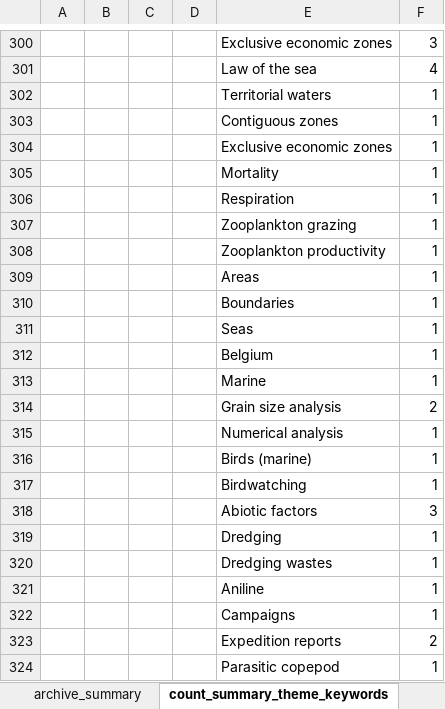
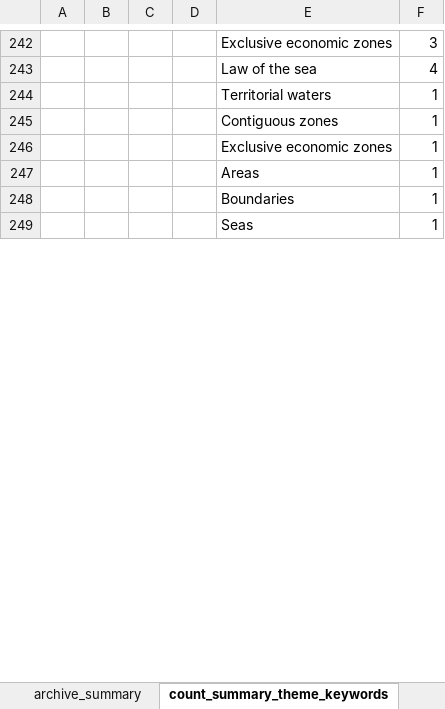
Before and after one commit to cedricdecruw/Open_Science_VlIZ, an Excel workbook: Metadata_scraping_summary_themes_keywords_Assembleplus.xlsx, sheet count_summary_theme_keywords, drawn as a sheet; only a part is shown, gaps mark what is left out; values as stored, in another font and other column widths than the file's, no borders; removed rows and columns are numbered as before the commit, all else as after; the diff covers the shown part only; the diff names each change by its address in the sheet, - before the commit and + after, or states it on an @@ line.

```diff
--- a/Metadata_scraping_summary_themes_keywords_Assembleplus.xlsx (sheet count_summary_theme_keywords)
+++ b/Metadata_scraping_summary_themes_keywords_Assembleplus.xlsx (sheet count_summary_theme_keywords)
-row 305:  |  |  |  | Mortality | 1
-row 306:  |  |  |  | Respiration | 1
-row 307:  |  |  |  | Zooplankton grazing | 1
-row 308:  |  |  |  | Zooplankton productivity | 1
-row 312:  |  |  |  | Belgium | 1
-row 313:  |  |  |  | Marine | 1
-row 314:  |  |  |  | Grain size analysis | 2
-row 315:  |  |  |  | Numerical analysis | 1
-row 316:  |  |  |  | Birds (marine) | 1
-row 317:  |  |  |  | Birdwatching | 1
-row 318:  |  |  |  | Abiotic factors | 3
-row 319:  |  |  |  | Dredging | 1
-row 320:  |  |  |  | Dredging wastes | 1
-row 321:  |  |  |  | Aniline | 1
-row 322:  |  |  |  | Campaigns | 1
-row 323:  |  |  |  | Expedition reports | 2
-row 324:  |  |  |  | Parasitic copepod | 1
```
Also changed, not shown: 45 added rows, 540 removed rows, 1 moved row and 120 edited cells elsewhere in this sheet, sheet archive_summary, 1 other file.
